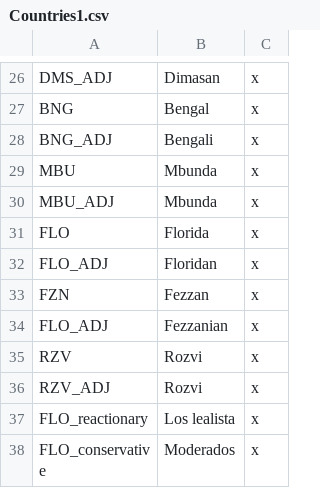
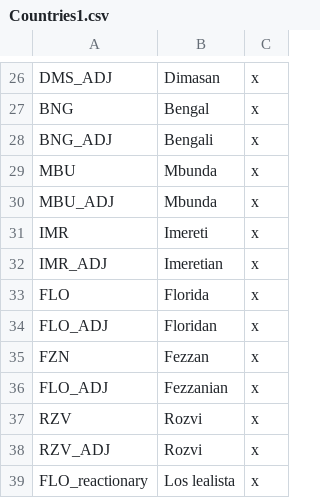
Before and after one commit to AoE-guys/AoE-SP-VERSION-DISCONTINUED-, a CSV file: AOE/localisation/Countries1.csv, drawn as a sheet; only a part is shown, gaps mark what is left out; the shorter side is filled out with more unchanged rows.

```diff
--- a/AOE/localisation/Countries1.csv
+++ b/AOE/localisation/Countries1.csv
@@ -30,2 +30,4 @@ MBU;Mbunda;x
 MBU_ADJ;Mbunda;x
+IMR;Imereti;x
+IMR_ADJ;Imeretian;x
 FLO;Florida;x
```
Also changed, not shown: 12 other files.
